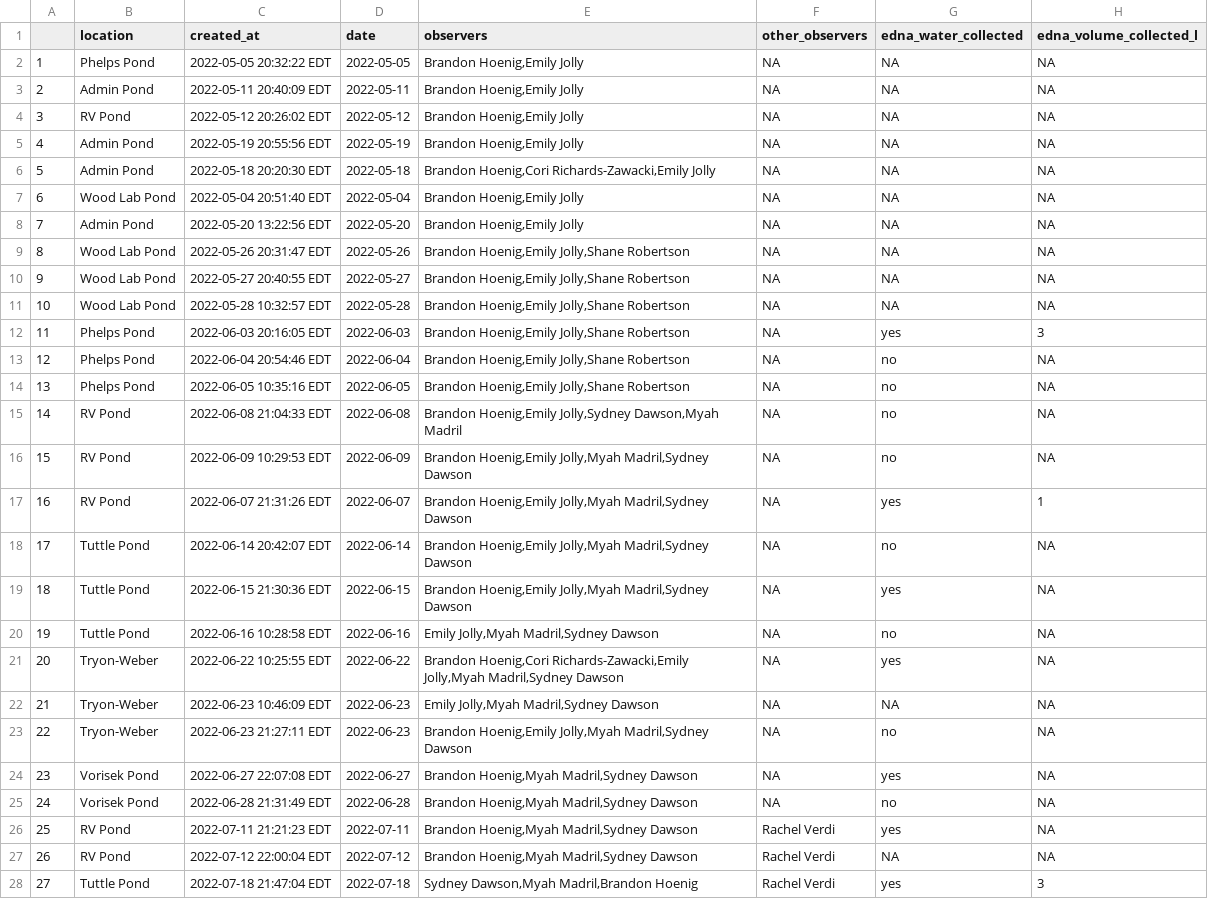
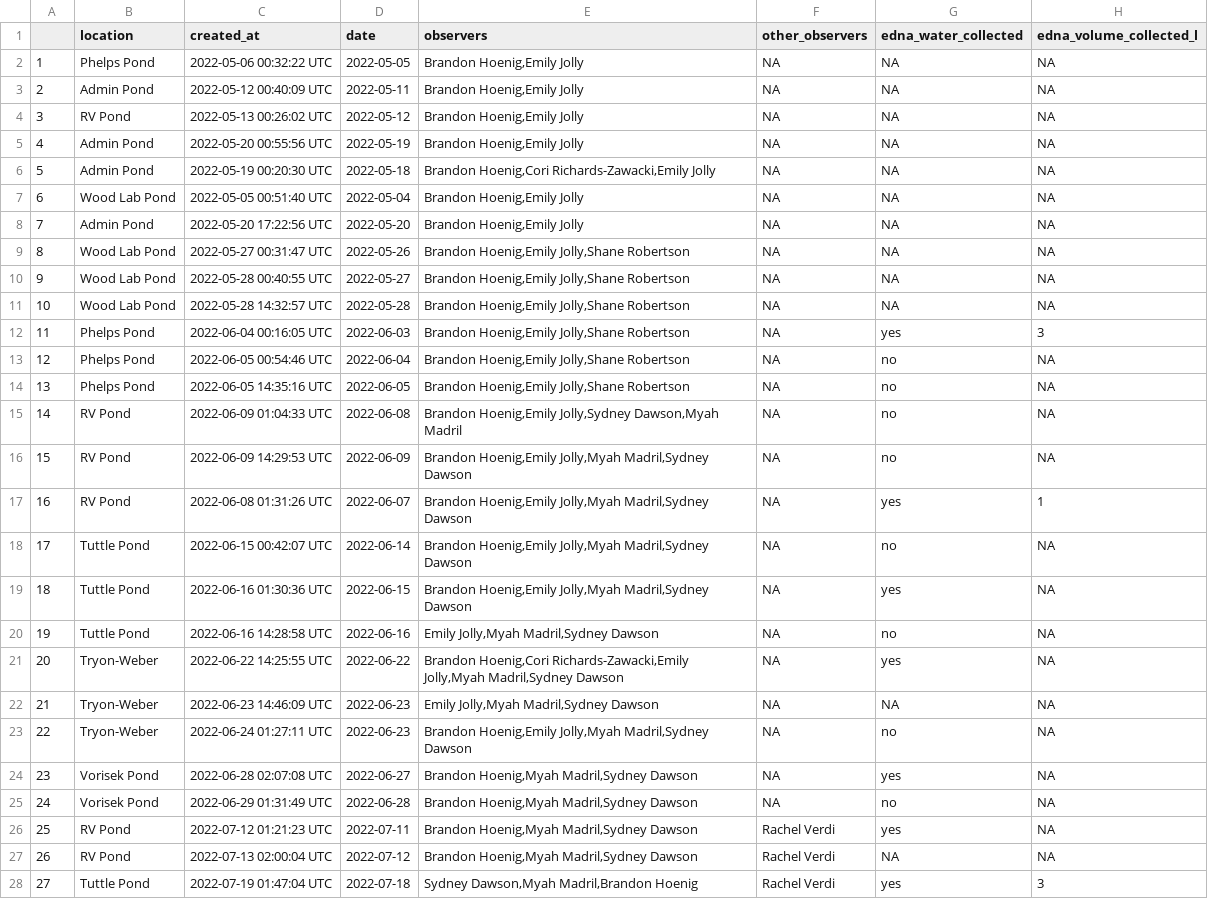
Before and after one commit to brandonhoenig/PA-FulcrumData, a CSV file: Output/Munged_data/munged_Amphibian_Survey.csv, drawn as a sheet; only a part is shown; the diff covers the shown part only; the diff names each change by its address in the sheet, - before the commit and + after, or states it on an @@ line.

```diff
--- a/Output/Munged_data/munged_Amphibian_Survey.csv
+++ b/Output/Munged_data/munged_Amphibian_Survey.csv
-C2 (created_at): 2022-05-05 20:32:22 EDT
+C2 (created_at): 2022-05-06 00:32:22 UTC
-C3 (created_at): 2022-05-11 20:40:09 EDT
+C3 (created_at): 2022-05-12 00:40:09 UTC
-C4 (created_at): 2022-05-12 20:26:02 EDT
+C4 (created_at): 2022-05-13 00:26:02 UTC
-C5 (created_at): 2022-05-19 20:55:56 EDT
+C5 (created_at): 2022-05-20 00:55:56 UTC
-C6 (created_at): 2022-05-18 20:20:30 EDT
+C6 (created_at): 2022-05-19 00:20:30 UTC
-C7 (created_at): 2022-05-04 20:51:40 EDT
+C7 (created_at): 2022-05-05 00:51:40 UTC
-C8 (created_at): 2022-05-20 13:22:56 EDT
+C8 (created_at): 2022-05-20 17:22:56 UTC
-C9 (created_at): 2022-05-26 20:31:47 EDT
+C9 (created_at): 2022-05-27 00:31:47 UTC
-C10 (created_at): 2022-05-27 20:40:55 EDT
+C10 (created_at): 2022-05-28 00:40:55 UTC
-C11 (created_at): 2022-05-28 10:32:57 EDT
+C11 (created_at): 2022-05-28 14:32:57 UTC
-C12 (created_at): 2022-06-03 20:16:05 EDT
+C12 (created_at): 2022-06-04 00:16:05 UTC
-C13 (created_at): 2022-06-04 20:54:46 EDT
+C13 (created_at): 2022-06-05 00:54:46 UTC
-C14 (created_at): 2022-06-05 10:35:16 EDT
+C14 (created_at): 2022-06-05 14:35:16 UTC
-C15 (created_at): 2022-06-08 21:04:33 EDT
+C15 (created_at): 2022-06-09 01:04:33 UTC
-C16 (created_at): 2022-06-09 10:29:53 EDT
+C16 (created_at): 2022-06-09 14:29:53 UTC
-C17 (created_at): 2022-06-07 21:31:26 EDT
+C17 (created_at): 2022-06-08 01:31:26 UTC
-C18 (created_at): 2022-06-14 20:42:07 EDT
+C18 (created_at): 2022-06-15 00:42:07 UTC
-C19 (created_at): 2022-06-15 21:30:36 EDT
+C19 (created_at): 2022-06-16 01:30:36 UTC
-C20 (created_at): 2022-06-16 10:28:58 EDT
+C20 (created_at): 2022-06-16 14:28:58 UTC
-C21 (created_at): 2022-06-22 10:25:55 EDT
+C21 (created_at): 2022-06-22 14:25:55 UTC
-C22 (created_at): 2022-06-23 10:46:09 EDT
+C22 (created_at): 2022-06-23 14:46:09 UTC
-C23 (created_at): 2022-06-23 21:27:11 EDT
+C23 (created_at): 2022-06-24 01:27:11 UTC
-C24 (created_at): 2022-06-27 22:07:08 EDT
+C24 (created_at): 2022-06-28 02:07:08 UTC
-C25 (created_at): 2022-06-28 21:31:49 EDT
+C25 (created_at): 2022-06-29 01:31:49 UTC
-C26 (created_at): 2022-07-11 21:21:23 EDT
+C26 (created_at): 2022-07-12 01:21:23 UTC
-C27 (created_at): 2022-07-12 22:00:04 EDT
+C27 (created_at): 2022-07-13 02:00:04 UTC
-C28 (created_at): 2022-07-18 21:47:04 EDT
+C28 (created_at): 2022-07-19 01:47:04 UTC
```
Also changed, not shown: 1 added row, 1 edited cell and row numbers in column A elsewhere in this file, Output/Munged_data/munged_Acoustic_Survey_Repeatable.csv, Output/Munged_data/munged_Amphibian_Captured_Information.csv, 34 other files.
